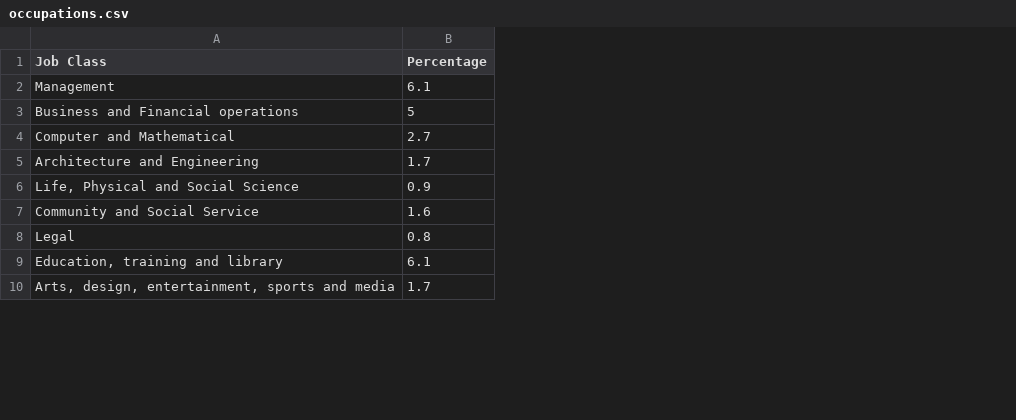
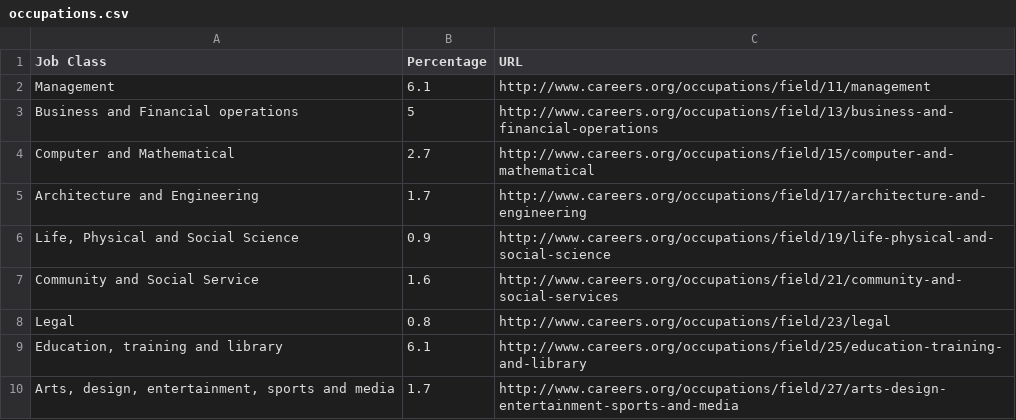
Before and after one commit to clivejj/JQMulti, a CSV file: occupations.csv, drawn as a sheet; only a part is shown; the diff names each change by its address in the sheet, - before the commit and + after, or states it on an @@ line.

```diff
--- a/occupations.csv
+++ b/occupations.csv
+column C (URL), rows 2-10: http://www.careers.org/occupations/field/11/management | http://www.careers.org/occupations/field/13/business-and-financial-operations | http://www.careers.org/occupations/field/15/computer-and-mathematical | http://www.careers.org/occupations/field/17/architecture-and-engineering | http://www.careers.org/occupations/field/19/life-physical-and-social-science | http://www.careers.org/occupations/field/21/community-and-social-services | http://www.careers.org/occupations/field/23/legal | http://www.careers.org/occupations/field/25/education-training-and-library | http://www.careers.org/occupations/field/27/arts-design-entertainment-sports-and-media
```
Also changed, not shown: 3 other files.
